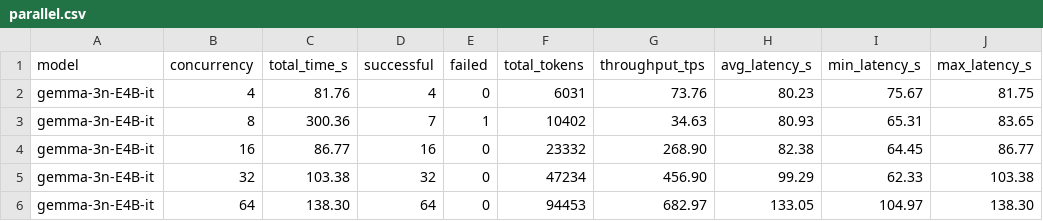
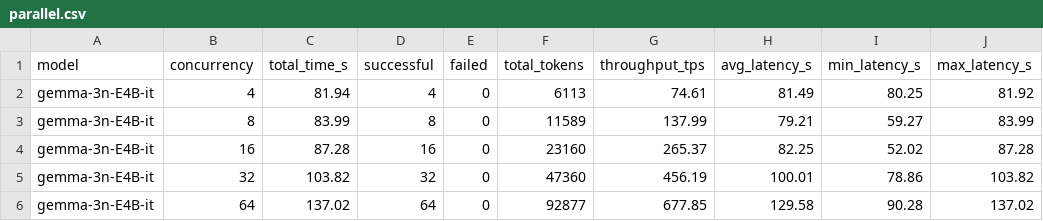
Before and after one commit to kojira/vllm_gb10, a CSV file: benchmarks/gemma-3n-E4B-it/parallel.csv, drawn as a sheet.

```diff
--- a/benchmarks/gemma-3n-E4B-it/parallel.csv
+++ b/benchmarks/gemma-3n-E4B-it/parallel.csv
@@ -1,6 +1,6 @@
 model,concurrency,total_time_s,successful,failed,total_tokens,throughput_tps,avg_latency_s,min_latency_s,max_latency_s
-gemma-3n-E4B-it,4,81.76,4,0,6031,73.76,80.23,75.67,81.75
-gemma-3n-E4B-it,8,300.36,7,1,10402,34.63,80.93,65.31,83.65
-gemma-3n-E4B-it,16,86.77,16,0,23332,268.90,82.38,64.45,86.77
-gemma-3n-E4B-it,32,103.38,32,0,47234,456.90,99.29,62.33,103.38
-gemma-3n-E4B-it,64,138.30,64,0,94453,682.97,133.05,104.97,138.30
+gemma-3n-E4B-it,4,81.94,4,0,6113,74.61,81.49,80.25,81.92
+gemma-3n-E4B-it,8,83.99,8,0,11589,137.99,79.21,59.27,83.99
+gemma-3n-E4B-it,16,87.28,16,0,23160,265.37,82.25,52.02,87.28
+gemma-3n-E4B-it,32,103.82,32,0,47360,456.19,100.01,78.86,103.82
+gemma-3n-E4B-it,64,137.02,64,0,92877,677.85,129.58,90.28,137.02
```
Also changed, not shown: benchmarks/gemma-3n-E4B-it/single_stream.csv, 1 other file.
